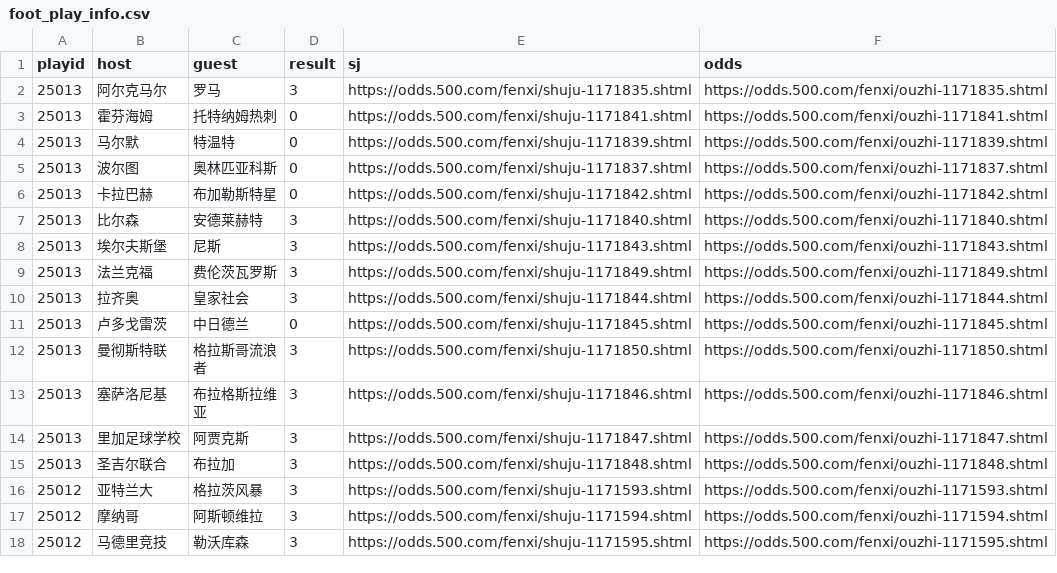
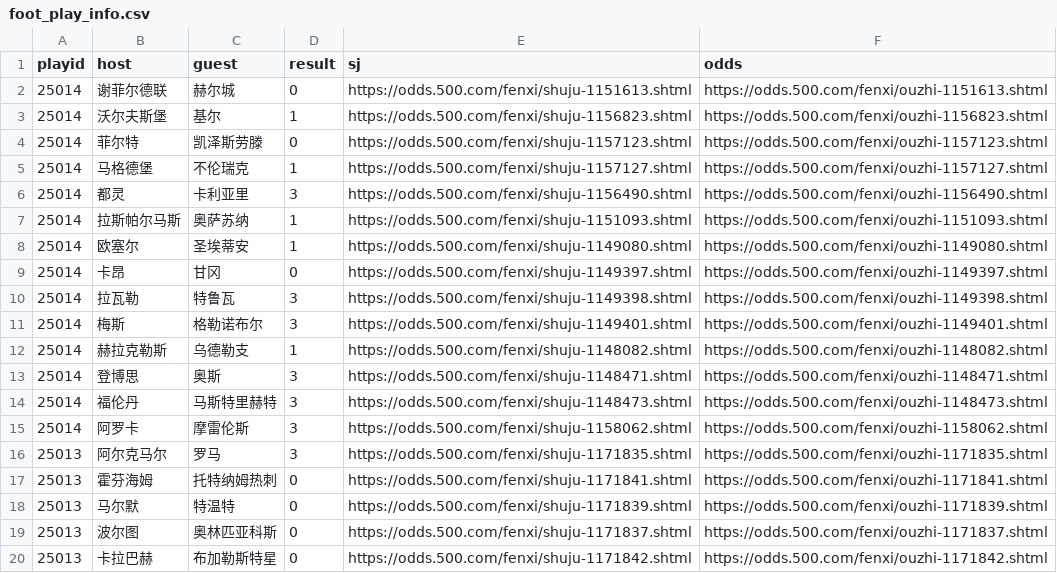
Before and after one commit to ipdisabled/fetch_data, a CSV file: foot_play_info.csv, drawn as a sheet; only a part is shown; the shorter side is filled out with more unchanged rows.

```diff
--- a/foot_play_info.csv
+++ b/foot_play_info.csv
@@ -1,2 +1,16 @@
 playid,host,guest,result,sj,odds
+25014,谢菲尔德联,赫尔城,0,https://odds.500.com/fenxi/shuju-1151613.shtml,https://odds.500.com/fenxi/ouzhi-1151613.shtml
+25014,沃尔夫斯堡,基尔,1,https://odds.500.com/fenxi/shuju-1156823.shtml,https://odds.500.com/fenxi/ouzhi-1156823.shtml
+25014,菲尔特,凯泽斯劳滕,0,https://odds.500.com/fenxi/shuju-1157123.shtml,https://odds.500.com/fenxi/ouzhi-1157123.shtml
+25014,马格德堡,不伦瑞克,1,https://odds.500.com/fenxi/shuju-1157127.shtml,https://odds.500.com/fenxi/ouzhi-1157127.shtml
+25014,都灵,卡利亚里,3,https://odds.500.com/fenxi/shuju-1156490.shtml,https://odds.500.com/fenxi/ouzhi-1156490.shtml
+25014,拉斯帕尔马斯,奥萨苏纳,1,https://odds.500.com/fenxi/shuju-1151093.shtml,https://odds.500.com/fenxi/ouzhi-1151093.shtml
+25014,欧塞尔,圣埃蒂安,1,https://odds.500.com/fenxi/shuju-1149080.shtml,https://odds.500.com/fenxi/ouzhi-1149080.shtml
+25014,卡昂,甘冈,0,https://odds.500.com/fenxi/shuju-1149397.shtml,https://odds.500.com/fenxi/ouzhi-1149397.shtml
+25014,拉瓦勒,特鲁瓦,3,https://odds.500.com/fenxi/shuju-1149398.shtml,https://odds.500.com/fenxi/ouzhi-1149398.shtml
+25014,梅斯,格勒诺布尔,3,https://odds.500.com/fenxi/shuju-1149401.shtml,https://odds.500.com/fenxi/ouzhi-1149401.shtml
+25014,赫拉克勒斯,乌德勒支,1,https://odds.500.com/fenxi/shuju-1148082.shtml,https://odds.500.com/fenxi/ouzhi-1148082.shtml
+25014,登博思,奥斯,3,https://odds.500.com/fenxi/shuju-1148471.shtml,https://odds.500.com/fenxi/ouzhi-1148471.shtml
+25014,福伦丹,马斯特里赫特,3,https://odds.500.com/fenxi/shuju-1148473.shtml,https://odds.500.com/fenxi/ouzhi-1148473.shtml
+25014,阿罗卡,摩雷伦斯,3,https://odds.500.com/fenxi/shuju-1158062.shtml,https://odds.500.com/fenxi/ouzhi-1158062.shtml
 25013,阿尔克马尔,罗马,3,https://odds.500.com/fenxi/shuju-1171835.shtml,https://odds.500.com/fenxi/ouzhi-1171835.shtml
```
Also changed, not shown: dlt_data.csv, foot_his_result.csv, 5 other files.
